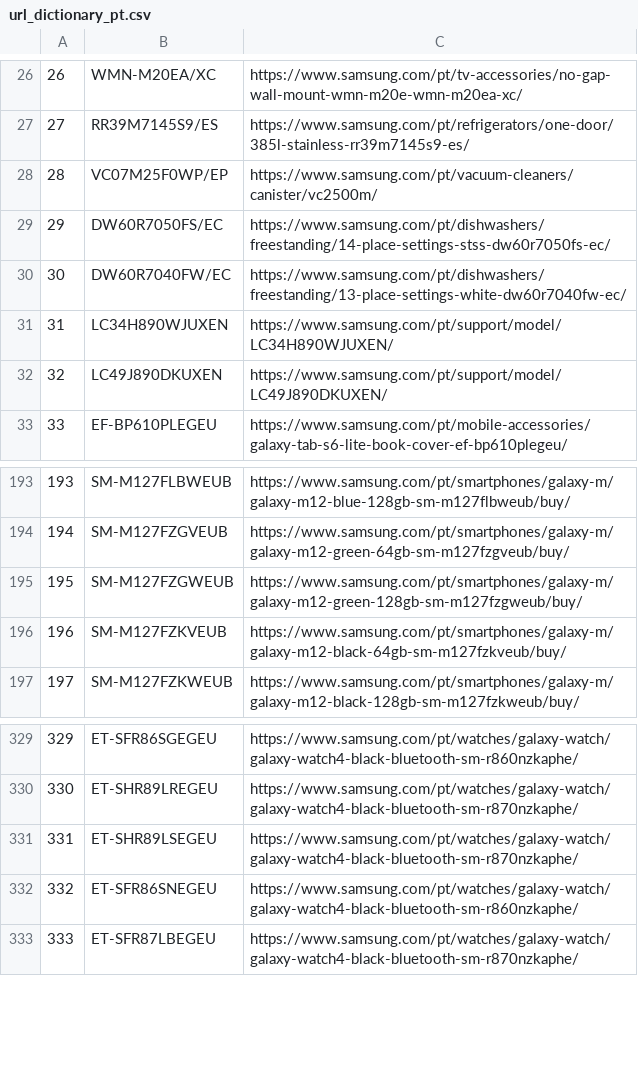
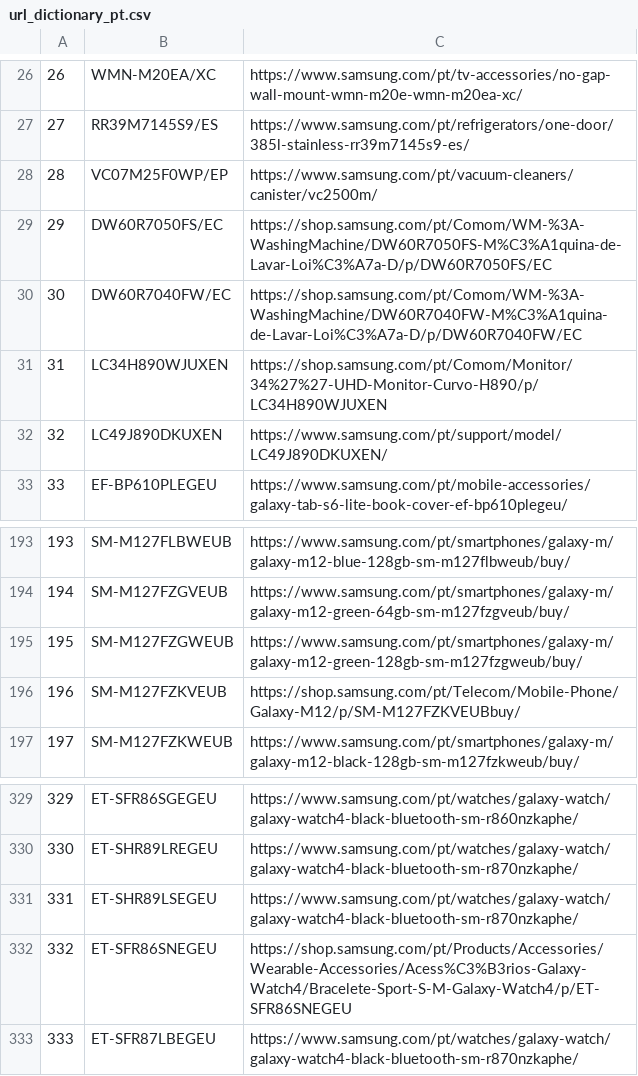
Before and after one commit to GloriaSilva/FEED-CHEIL-DIGITAL, a CSV file: src/dictionaries/url/url_dictionary_pt.csv, drawn as a sheet; only a part is shown, gaps mark what is left out.

```diff
--- a/src/dictionaries/url/url_dictionary_pt.csv
+++ b/src/dictionaries/url/url_dictionary_pt.csv
@@ -28,5 +28,5 @@
 28,VC07M25F0WP/EP,https://www.samsung.com/pt/vacuum-cleaners/canister/vc2500m/
-29,DW60R7050FS/EC,https://www.samsung.com/pt/dishwashers/freestanding/14-place-settings-stss-dw60r7050fs-ec/
-30,DW60R7040FW/EC,https://www.samsung.com/pt/dishwashers/freestanding/13-place-settings-white-dw60r7040fw-ec/
-31,LC34H890WJUXEN,https://www.samsung.com/pt/support/model/LC34H890WJUXEN/
+29,DW60R7050FS/EC,https://shop.samsung.com/pt/Comom/WM-%3A-WashingMachine/DW60R7050FS-M%C3%A1quina-de-Lavar-Loi%C3%A7a-D/p/DW60R7050FS/EC
+30,DW60R7040FW/EC,https://shop.samsung.com/pt/Comom/WM-%3A-WashingMachine/DW60R7040FW-M%C3%A1quina-de-Lavar-Loi%C3%A7a-D/p/DW60R7040FW/EC
+31,LC34H890WJUXEN,https://shop.samsung.com/pt/Comom/Monitor/34%27%27-UHD-Monitor-Curvo-H890/p/LC34H890WJUXEN
 32,LC49J890DKUXEN,https://www.samsung.com/pt/support/model/LC49J890DKUXEN/
@@ -195,3 +195,3 @@
 195,SM-M127FZGWEUB,https://www.samsung.com/pt/smartphones/galaxy-m/galaxy-m12-green-128gb-sm-m127fzgweub/buy/
-196,SM-M127FZKVEUB,https://www.samsung.com/pt/smartphones/galaxy-m/galaxy-m12-black-64gb-sm-m127fzkveub/buy/
+196,SM-M127FZKVEUB,https://shop.samsung.com/pt/Telecom/Mobile-Phone/Galaxy-M12/p/SM-M127FZKVEUBbuy/
 197,SM-M127FZKWEUB,https://www.samsung.com/pt/smartphones/galaxy-m/galaxy-m12-black-128gb-sm-m127fzkweub/buy/
@@ -331,3 +331,3 @@
 331,ET-SHR89LSEGEU,https://www.samsung.com/pt/watches/galaxy-watch/galaxy-watch4-black-bluetooth-sm-r870nzkaphe/
-332,ET-SFR86SNEGEU,https://www.samsung.com/pt/watches/galaxy-watch/galaxy-watch4-black-bluetooth-sm-r860nzkaphe/
+332,ET-SFR86SNEGEU,https://shop.samsung.com/pt/Products/Accessories/Wearable-Accessories/Acess%C3%B3rios-Galaxy-Watch4/Bracelete-Sport-S-M-Galaxy-Watch4/p/ET-SFR86SNEGEU
 333,ET-SFR87LBEGEU,https://www.samsung.com/pt/watches/galaxy-watch/galaxy-watch4-black-bluetooth-sm-r870nzkaphe/
```
Also changed, not shown: finalfeeds/AWINFeed.csv, finalfeeds/CriteoFeed.csv, 8 other files.
